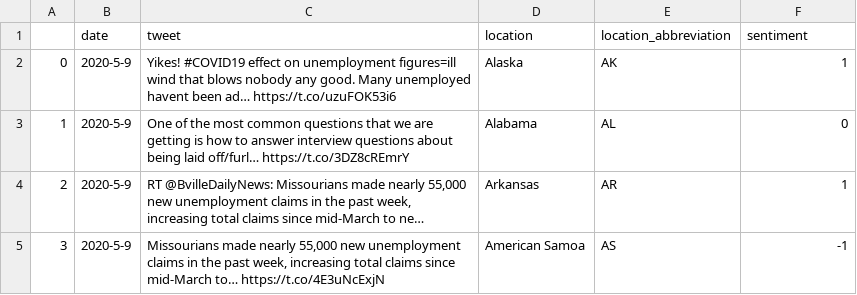
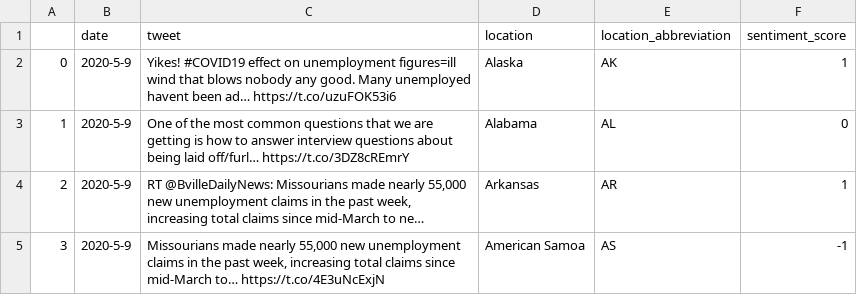
Before and after one commit to jlat07/DataZCW-Final-Project, a CSV file: Dashboard/date_tweets_locations_50.csv, drawn as a sheet; only a part is shown; the diff names each change by its address in the sheet, - before the commit and + after, or states it on an @@ line.

Commit message:
update column to sentiment_score

```diff
--- a/Dashboard/date_tweets_locations_50.csv
+++ b/Dashboard/date_tweets_locations_50.csv
-F1: sentiment
+F1: sentiment_score
```
